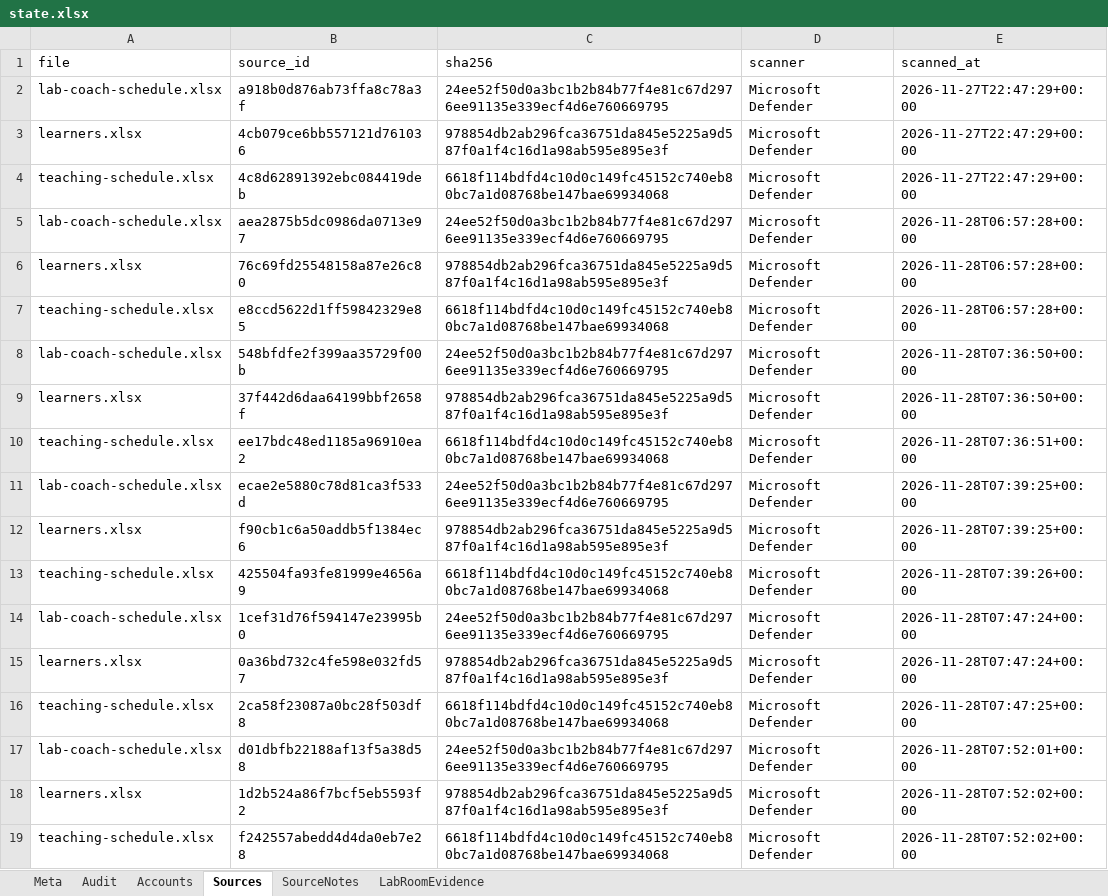
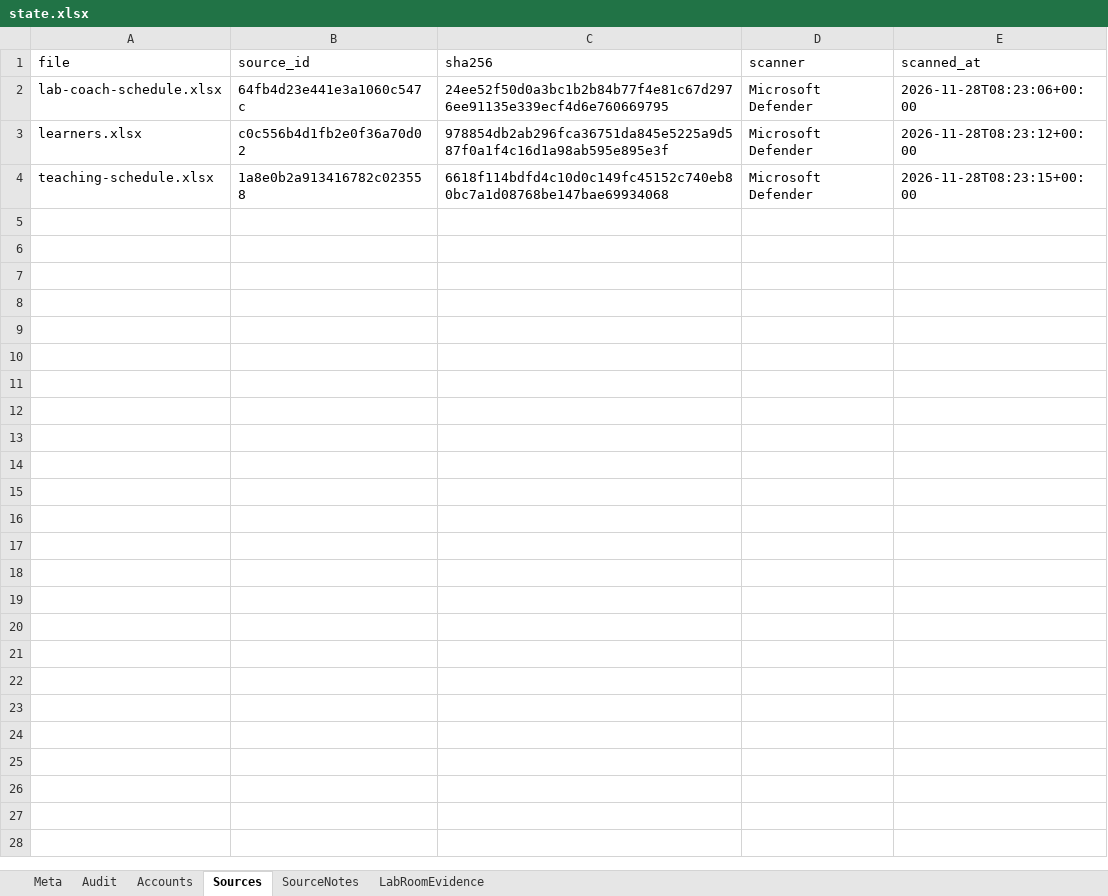
Before and after one commit to Dovanngoc05/K5-Day15-L3A-4people, an Excel workbook: runtime/state.xlsx, sheet Sources, drawn as a sheet; values as stored, in another font and other column widths than the file's, no borders; removed rows and columns are numbered as before the commit, all else as after; the diff names each change by its address in the sheet, - before the commit and + after, or states it on an @@ line.

Commit message:
Update time table, skip some hard constrains, Teacher, Learner and Lab Coach will have a .html file

```diff
--- a/runtime/state.xlsx (sheet Sources)
+++ b/runtime/state.xlsx (sheet Sources)
-row 2: lab-coach-schedule.xlsx | a918b0d876ab73ffa8c78a3f | 24ee52f50d0a3bc1b2b84b77f4e81c67d2976ee91135e339ecf4d6e760669795 | Microsoft Defender | 2026-11-27T22:47:29+00:00
-row 3: learners.xlsx | 4cb079ce6bb557121d761036 | 978854db2ab296fca36751da845e5225a9d587f0a1f4c16d1a98ab595e895e3f | Microsoft Defender | 2026-11-27T22:47:29+00:00
-row 4: teaching-schedule.xlsx | 4c8d62891392ebc084419deb | 6618f114bdfd4c10d0c149fc45152c740eb80bc7a1d08768be147bae69934068 | Microsoft Defender | 2026-11-27T22:47:29+00:00
-B2 (source_id): aea2875b5dc0986da0713e97
+B2 (source_id): 64fb4d23e441e3a1060c547c
-E2 (scanned_at): 2026-11-28T06:57:28+00:00
+E2 (scanned_at): 2026-11-28T08:23:06+00:00
-row 6: learners.xlsx | 76c69fd25548158a87e26c80 | 978854db2ab296fca36751da845e5225a9d587f0a1f4c16d1a98ab595e895e3f | Microsoft Defender | 2026-11-28T06:57:28+00:00
-row 7: teaching-schedule.xlsx | e8ccd5622d1ff59842329e85 | 6618f114bdfd4c10d0c149fc45152c740eb80bc7a1d08768be147bae69934068 | Microsoft Defender | 2026-11-28T06:57:28+00:00
-row 8: lab-coach-schedule.xlsx | 548bfdfe2f399aa35729f00b | 24ee52f50d0a3bc1b2b84b77f4e81c67d2976ee91135e339ecf4d6e760669795 | Microsoft Defender | 2026-11-28T07:36:50+00:00
-row 9: learners.xlsx | 37f442d6daa64199bbf2658f | 978854db2ab296fca36751da845e5225a9d587f0a1f4c16d1a98ab595e895e3f | Microsoft Defender | 2026-11-28T07:36:50+00:00
-row 10: teaching-schedule.xlsx | ee17bdc48ed1185a96910ea2 | 6618f114bdfd4c10d0c149fc45152c740eb80bc7a1d08768be147bae69934068 | Microsoft Defender | 2026-11-28T07:36:51+00:00
-row 11: lab-coach-schedule.xlsx | ecae2e5880c78d81ca3f533d | 24ee52f50d0a3bc1b2b84b77f4e81c67d2976ee91135e339ecf4d6e760669795 | Microsoft Defender | 2026-11-28T07:39:25+00:00
-B3 (source_id): f90cb1c6a50addb5f1384ec6
+B3 (source_id): c0c556b4d1fb2e0f36a70d02
-E3 (scanned_at): 2026-11-28T07:39:25+00:00
+E3 (scanned_at): 2026-11-28T08:23:12+00:00
-row 13: teaching-schedule.xlsx | 425504fa93fe81999e4656a9 | 6618f114bdfd4c10d0c149fc45152c740eb80bc7a1d08768be147bae69934068 | Microsoft Defender | 2026-11-28T07:39:26+00:00
-row 14: lab-coach-schedule.xlsx | 1cef31d76f594147e23995b0 | 24ee52f50d0a3bc1b2b84b77f4e81c67d2976ee91135e339ecf4d6e760669795 | Microsoft Defender | 2026-11-28T07:47:24+00:00
-row 15: learners.xlsx | 0a36bd732c4fe598e032fd57 | 978854db2ab296fca36751da845e5225a9d587f0a1f4c16d1a98ab595e895e3f | Microsoft Defender | 2026-11-28T07:47:24+00:00
-B4 (source_id): 2ca58f23087a0bc28f503df8
+B4 (source_id): 1a8e0b2a913416782c023558
-E4 (scanned_at): 2026-11-28T07:47:25+00:00
+E4 (scanned_at): 2026-11-28T08:23:15+00:00
-row 17: lab-coach-schedule.xlsx | d01dbfb22188af13f5a38d58 | 24ee52f50d0a3bc1b2b84b77f4e81c67d2976ee91135e339ecf4d6e760669795 | Microsoft Defender | 2026-11-28T07:52:01+00:00
-row 18: learners.xlsx | 1d2b524a86f7bcf5eb5593f2 | 978854db2ab296fca36751da845e5225a9d587f0a1f4c16d1a98ab595e895e3f | Microsoft Defender | 2026-11-28T07:52:02+00:00
-row 19: teaching-schedule.xlsx | f242557abedd4d4da0eb7e28 | 6618f114bdfd4c10d0c149fc45152c740eb80bc7a1d08768be147bae69934068 | Microsoft Defender | 2026-11-28T07:52:02+00:00
```
Also changed, not shown: sheet SourceNotes, sheet LabRoomEvidence, sheet Audit, sheet Accounts, data/learners.xlsx, 14 other files.
